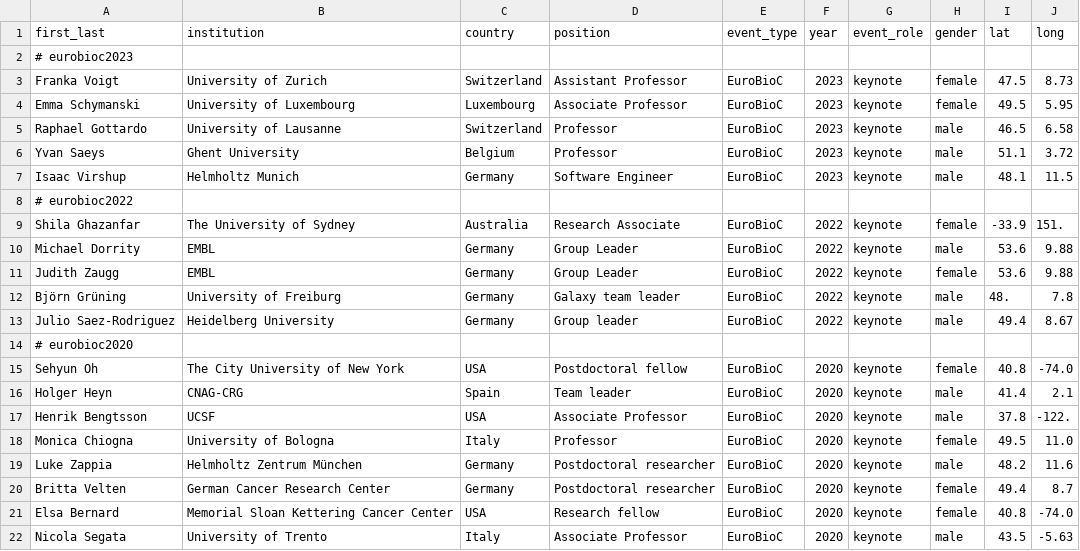
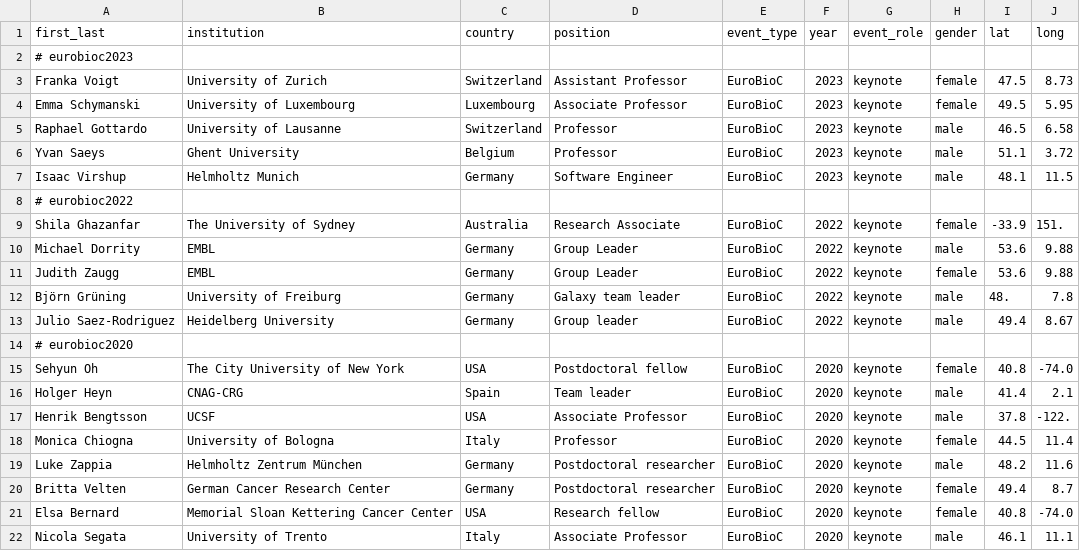
Before and after one commit to kevinrue/biocspeakers, a CSV file: speakers/speakers.csv, drawn as a sheet.

Commit message:
filter by events

```diff
--- a/speakers/speakers.csv
+++ b/speakers/speakers.csv
@@ -17,3 +17,3 @@ Holger Heyn,CNAG-CRG,Spain,Team leader,EuroBioC,2020,keynote,male,41.4,2.1
 Henrik Bengtsson,UCSF,USA,Associate Professor,EuroBioC,2020,keynote,male,37.8,-122.
-Monica Chiogna,University of Bologna,Italy,Professor,EuroBioC,2020,keynote,female,49.5,11.0
+Monica Chiogna,University of Bologna,Italy,Professor,EuroBioC,2020,keynote,female,44.5,11.4
 Luke Zappia,Helmholtz Zentrum München,Germany,Postdoctoral researcher,EuroBioC,2020,keynote,male,48.2,11.6
@@ -21,2 +21,2 @@ Britta Velten,German Cancer Research Center,Germany,Postdoctoral researcher,Euro
 Elsa Bernard,Memorial Sloan Kettering Cancer Center,USA,Research fellow,EuroBioC,2020,keynote,female,40.8,-74.0
-Nicola Segata,University of Trento,Italy,Associate Professor,EuroBioC,2020,keynote,male,43.5,-5.63
+Nicola Segata,University of Trento,Italy,Associate Professor,EuroBioC,2020,keynote,male,46.1,11.1
```
Also changed, not shown: 4 other files.
